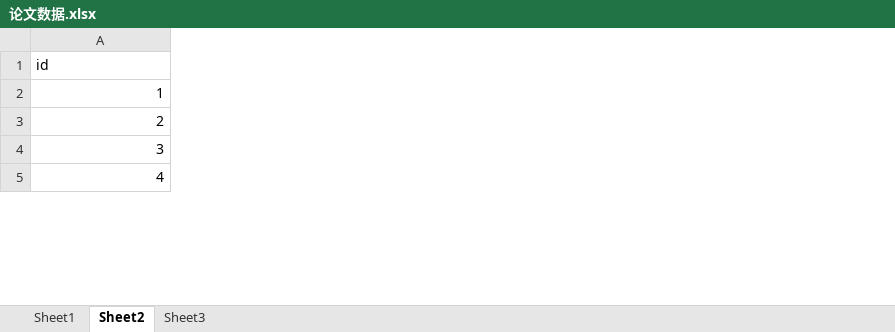
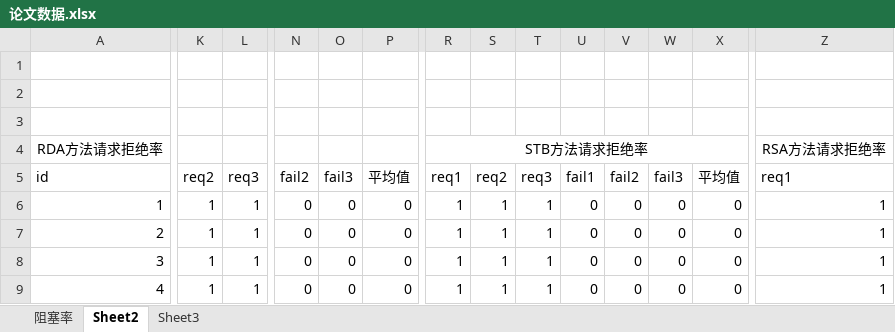
Before and after one commit to 5413699/Latency-sensitive-multicast-SFC-deployment, an Excel workbook: c.输出/论文数据.xlsx, sheet Sheet2, drawn as a sheet; only a part is shown, gaps mark what is left out; values as stored, in another font and other column widths than the file's, no borders; addresses are those after the commit; rows hold the shown columns only; the diff covers the shown part only; the diff names each change by its address in the sheet, - before the commit and + after, or states it on an @@ line.

```diff
--- a/c.输出/论文数据.xlsx (sheet Sheet2)
+++ b/c.输出/论文数据.xlsx (sheet Sheet2)
-sheet tab: Sheet1
+sheet tab: 阻塞率
+column K, rows 6-9: all 1
+column L, rows 6-9: all 1
+column N, rows 6-9: all 0
+column O, rows 6-9: all 0
+column P, rows 6-9: all 0
+column R, rows 6-9: all 1
+column S, rows 6-9: all 1
+column T, rows 6-9: all 1
+column U, rows 6-9: all 0
+column V, rows 6-9: all 0
+column W, rows 6-9: all 0
+column X, rows 6-9: all 0
+column Z, rows 6-9: all 1
-row 1: id
+row 1: (empty)
+row 2: (empty)
+row 3: (empty)
+row 4: RDA方法请求拒绝率 |  |  |  |  |  | STB方法请求拒绝率 |  |  |  |  |  |  | RSA方法请求拒绝率
+row 5: id | req2 | req3 | fail2 | fail3 | 平均值 | req1 | req2 | req3 | fail1 | fail2 | fail3 | 平均值 | req1
```
Also changed, not shown: 8 added columns elsewhere in this sheet, sheet 阻塞率, formulas that keep their value, a.输入/批量实验配置.xlsx, c.输出/实验结果汇总.xlsx, 2 other files.
